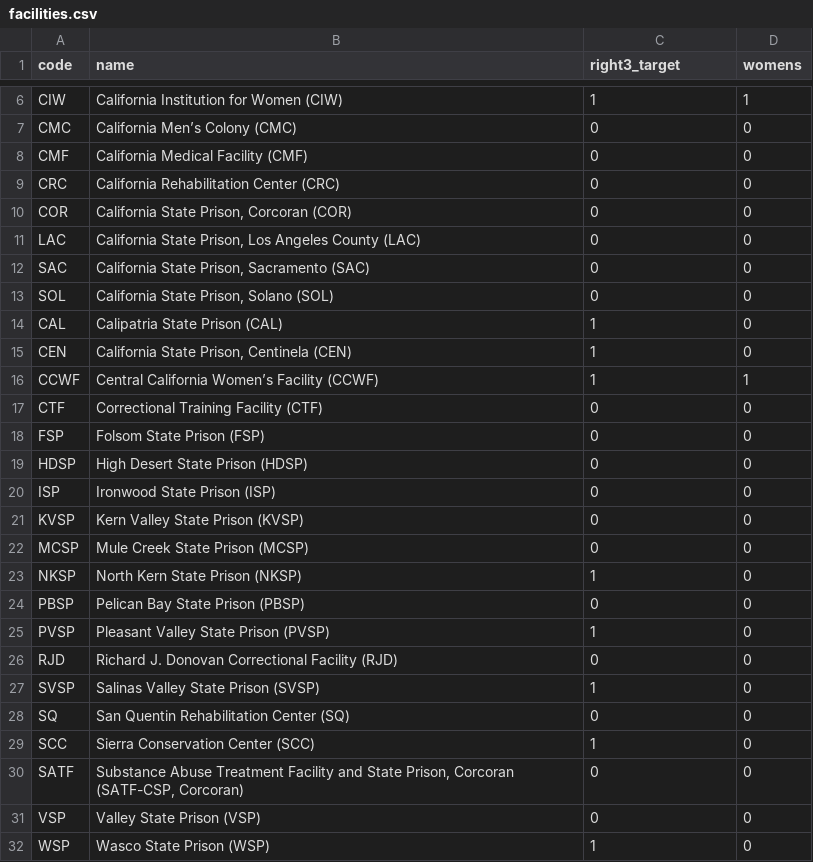
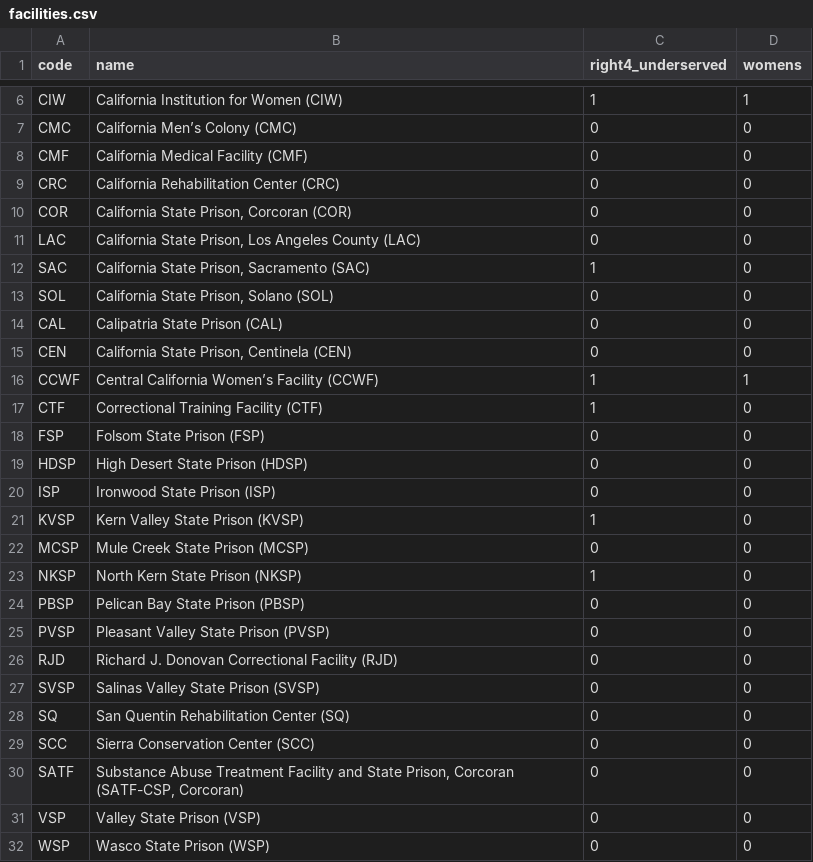
Before and after one commit to z1ying/Spera, a CSV file: data/real/facilities.csv, drawn as a sheet; only a part is shown, gaps mark what is left out; the diff covers the shown part only.

```diff
--- a/data/real/facilities.csv
+++ b/data/real/facilities.csv
@@ -1 +1 @@
-code,name,right3_target,womens
+code,name,right4_underserved,womens
@@ -11,8 +11,8 @@ COR,"California State Prison, Corcoran (COR)",0,0
 LAC,"California State Prison, Los Angeles County (LAC)",0,0
-SAC,"California State Prison, Sacramento (SAC)",0,0
+SAC,"California State Prison, Sacramento (SAC)",1,0
 SOL,"California State Prison, Solano (SOL)",0,0
-CAL,Calipatria State Prison (CAL),1,0
-CEN,"California State Prison, Centinela (CEN)",1,0
+CAL,Calipatria State Prison (CAL),0,0
+CEN,"California State Prison, Centinela (CEN)",0,0
 CCWF,Central California Women’s Facility (CCWF),1,1
-CTF,Correctional Training Facility (CTF),0,0
+CTF,Correctional Training Facility (CTF),1,0
 FSP,Folsom State Prison (FSP),0,0
@@ -20,3 +20,3 @@ HDSP,High Desert State Prison (HDSP),0,0
 ISP,Ironwood State Prison (ISP),0,0
-KVSP,Kern Valley State Prison (KVSP),0,0
+KVSP,Kern Valley State Prison (KVSP),1,0
 MCSP,Mule Creek State Prison (MCSP),0,0
@@ -24,9 +24,9 @@ NKSP,North Kern State Prison (NKSP),1,0
 PBSP,Pelican Bay State Prison (PBSP),0,0
-PVSP,Pleasant Valley State Prison (PVSP),1,0
+PVSP,Pleasant Valley State Prison (PVSP),0,0
 RJD,Richard J. Donovan Correctional Facility (RJD),0,0
-SVSP,Salinas Valley State Prison (SVSP),1,0
+SVSP,Salinas Valley State Prison (SVSP),0,0
 SQ,San Quentin Rehabilitation Center (SQ),0,0
-SCC,Sierra Conservation Center (SCC),1,0
+SCC,Sierra Conservation Center (SCC),0,0
 SATF,"Substance Abuse Treatment Facility and State Prison, Corcoran (SATF-CSP, Corcoran)",0,0
 VSP,Valley State Prison (VSP),0,0
-WSP,Wasco State Prison (WSP),1,0
+WSP,Wasco State Prison (WSP),0,0
```
Also changed, not shown: 3 edited cells elsewhere in this file, 23 other files.
